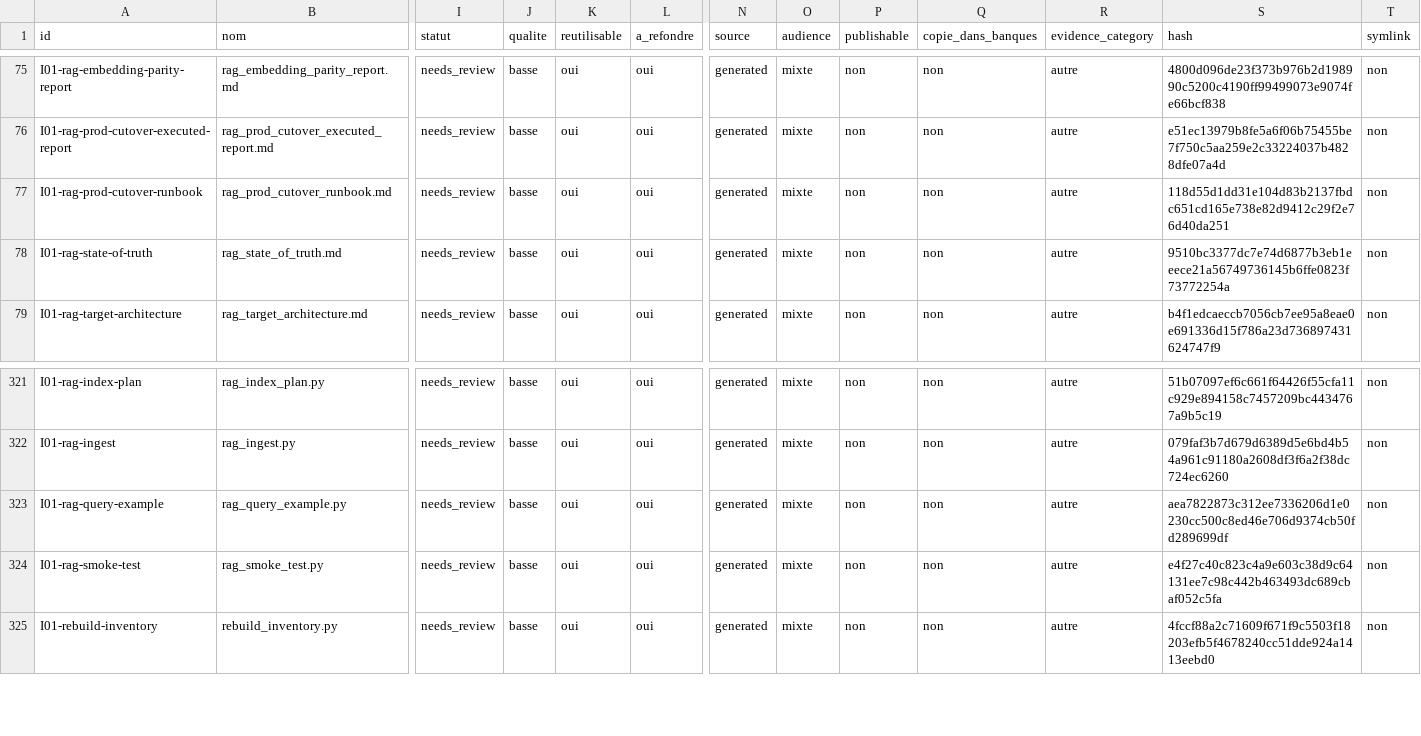
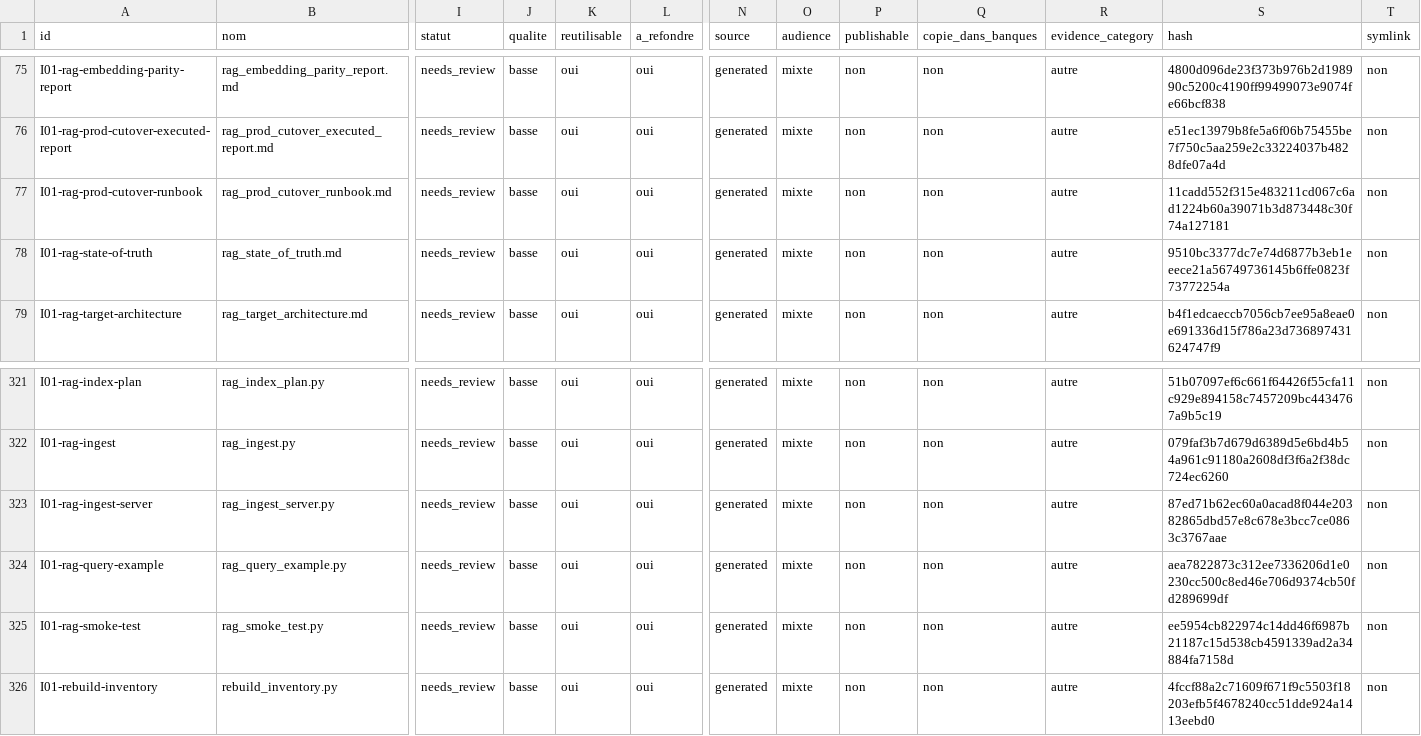
Before and after one commit to cyranoaladin/NSI, a CSV file: manifest_tooling.csv, drawn as a sheet; only a part is shown, gaps mark what is left out; addresses are those after the commit; rows hold the shown columns only; the diff names each change by its address in the sheet, - before the commit and + after, or states it on an @@ line.

```diff
--- a/manifest_tooling.csv
+++ b/manifest_tooling.csv
-S77 (hash): 118d55d1dd31e104d83b2137fbdc651cd165e738e82d9412c29f2e76d40da251
+S77 (hash): 11cadd552f315e483211cd067c6ad1224b60a39071b3d873448c30f74a127181
+row 323: I01-rag-ingest-server | rag_ingest_server.py | needs_review | basse | oui | oui | generated | mixte | non | non | autre | 87ed71b62ec60a0acad8f044e20382865dbd57e8c678e3bcc7ce0863c3767aae | non
-S325 (hash): e4f27c40c823c4a9e603c38d9c64131ee7c98c442b463493dc689cbaf052c5fa
+S325 (hash): ee5954cb822974c14dd46f6987b21187c15d538cb4591339ad2a34884fa7158d
```
Also changed, not shown: 5 other files.
